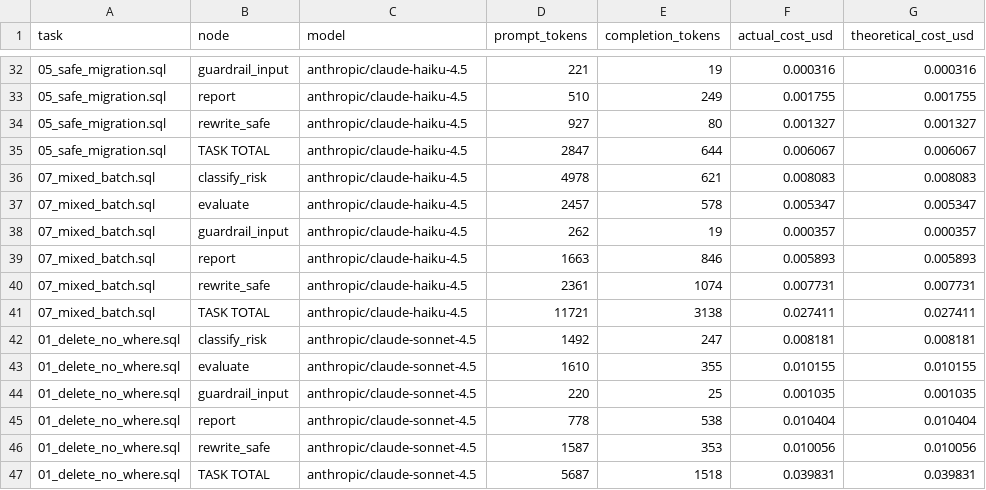
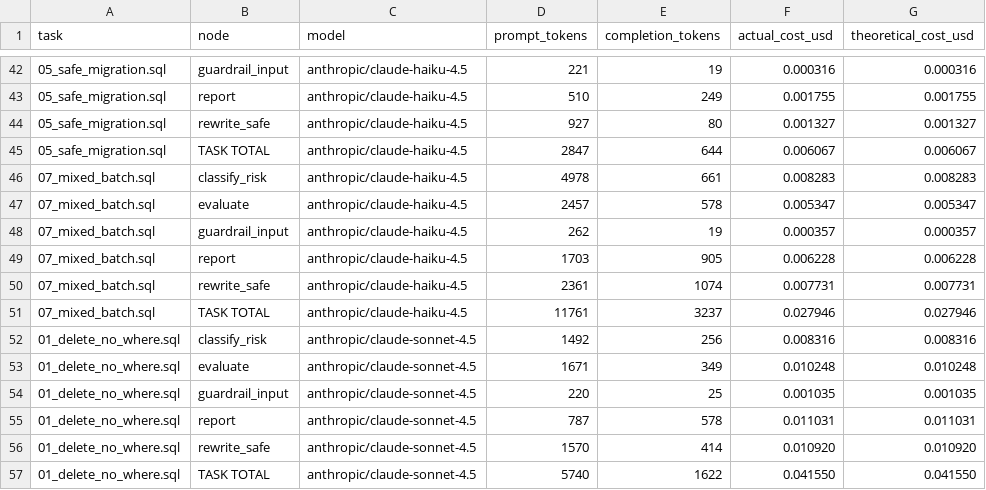
Before and after one commit to elisheva-tzeiger/SafeMigrationGate, a CSV file: evals/results/cost_eval.csv, drawn as a sheet; only a part is shown, gaps mark what is left out; the diff covers the shown part only.

```diff
--- a/evals/results/cost_eval.csv
+++ b/evals/results/cost_eval.csv
@@ -35,13 +45,13 @@ task,node,model,prompt_tokens,completion_tokens,actual_cost_usd,theoretical_cost
 05_safe_migration.sql,TASK TOTAL,anthropic/claude-haiku-4.5,2847,644,0.006067,0.006067
-07_mixed_batch.sql,classify_risk,anthropic/claude-haiku-4.5,4978,621,0.008083,0.008083
+07_mixed_batch.sql,classify_risk,anthropic/claude-haiku-4.5,4978,661,0.008283,0.008283
 07_mixed_batch.sql,evaluate,anthropic/claude-haiku-4.5,2457,578,0.005347,0.005347
 07_mixed_batch.sql,guardrail_input,anthropic/claude-haiku-4.5,262,19,0.000357,0.000357
-07_mixed_batch.sql,report,anthropic/claude-haiku-4.5,1663,846,0.005893,0.005893
+07_mixed_batch.sql,report,anthropic/claude-haiku-4.5,1703,905,0.006228,0.006228
 07_mixed_batch.sql,rewrite_safe,anthropic/claude-haiku-4.5,2361,1074,0.007731,0.007731
-07_mixed_batch.sql,TASK TOTAL,anthropic/claude-haiku-4.5,11721,3138,0.027411,0.027411
-01_delete_no_where.sql,classify_risk,anthropic/claude-sonnet-4.5,1492,247,0.008181,0.008181
-01_delete_no_where.sql,evaluate,anthropic/claude-sonnet-4.5,1610,355,0.010155,0.010155
+07_mixed_batch.sql,TASK TOTAL,anthropic/claude-haiku-4.5,11761,3237,0.027946,0.027946
+01_delete_no_where.sql,classify_risk,anthropic/claude-sonnet-4.5,1492,256,0.008316,0.008316
+01_delete_no_where.sql,evaluate,anthropic/claude-sonnet-4.5,1671,349,0.010248,0.010248
 01_delete_no_where.sql,guardrail_input,anthropic/claude-sonnet-4.5,220,25,0.001035,0.001035
-01_delete_no_where.sql,report,anthropic/claude-sonnet-4.5,778,538,0.010404,0.010404
-01_delete_no_where.sql,rewrite_safe,anthropic/claude-sonnet-4.5,1587,353,0.010056,0.010056
-01_delete_no_where.sql,TASK TOTAL,anthropic/claude-sonnet-4.5,5687,1518,0.039831,0.039831
+01_delete_no_where.sql,report,anthropic/claude-sonnet-4.5,787,578,0.011031,0.011031
+01_delete_no_where.sql,rewrite_safe,anthropic/claude-sonnet-4.5,1570,414,0.010920,0.010920
+01_delete_no_where.sql,TASK TOTAL,anthropic/claude-sonnet-4.5,5740,1622,0.041550,0.041550
```
Also changed, not shown: 10 added rows and 99 edited cells elsewhere in this file, evals/results/compare_models.csv.
